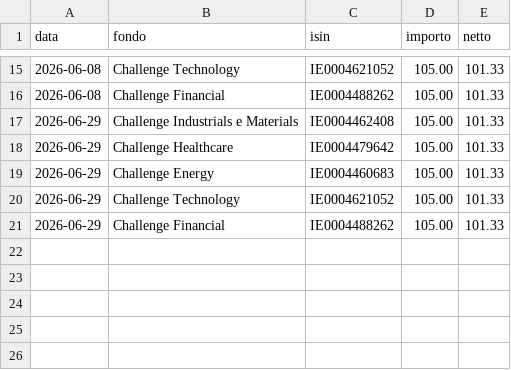
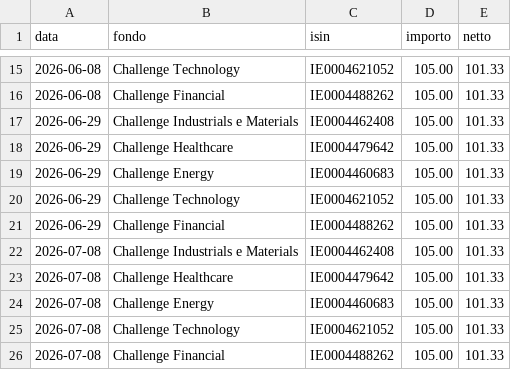
Before and after one commit to SapoFileStorage/fondi-mediolanum, a CSV file: versamenti.csv, drawn as a sheet; only a part is shown, gaps mark what is left out; the diff names each change by its address in the sheet, - before the commit and + after, or states it on an @@ line.

Commit message:
Update versamenti.csv

```diff
--- a/versamenti.csv
+++ b/versamenti.csv
+row 22: 2026-07-08 | Challenge Industrials e Materials | IE0004462408 | 105.00 | 101.33
+row 23: 2026-07-08 | Challenge Healthcare | IE0004479642 | 105.00 | 101.33
+row 24: 2026-07-08 | Challenge Energy | IE0004460683 | 105.00 | 101.33
+row 25: 2026-07-08 | Challenge Technology | IE0004621052 | 105.00 | 101.33
+row 26: 2026-07-08 | Challenge Financial | IE0004488262 | 105.00 | 101.33
```
